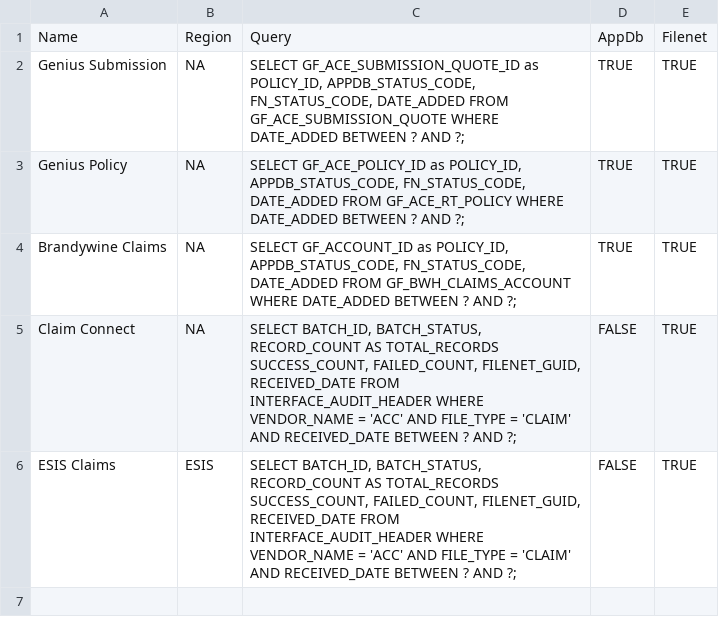
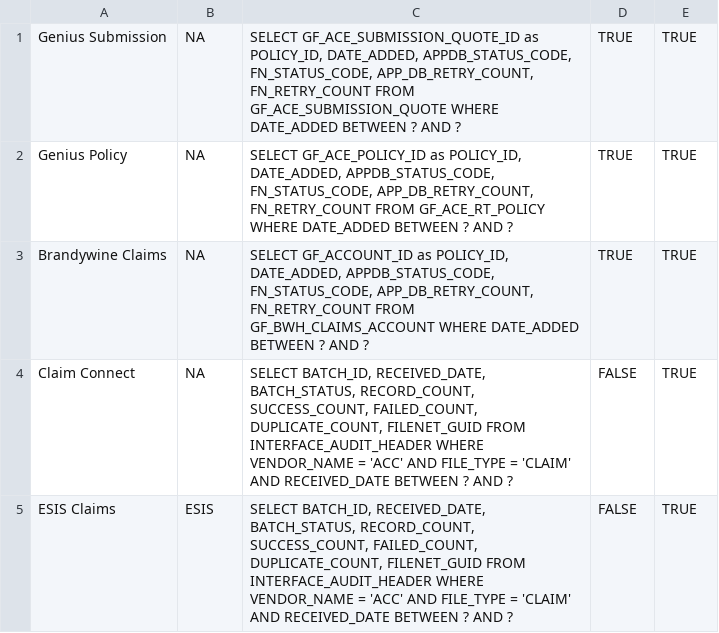
Before and after one commit to opticSquid/dynamic-steps, a CSV file: src/main/resources/source-systems.csv, drawn as a sheet.

Commit message:
Added Processor to get Data from prod dbs

```diff
--- a/src/main/resources/source-systems.csv
+++ b/src/main/resources/source-systems.csv
@@ -1,6 +1,5 @@
-Name              ,Region ,Query                                                                                                                                                                                                                                    ,AppDb ,Filenet
-Genius Submission ,NA     ,"SELECT GF_ACE_SUBMISSION_QUOTE_ID as POLICY_ID, APPDB_STATUS_CODE, FN_STATUS_CODE, DATE_ADDED FROM GF_ACE_SUBMISSION_QUOTE WHERE DATE_ADDED BETWEEN ? AND ?;"                                                                           ,TRUE  ,TRUE
-Genius Policy     ,NA     ,"SELECT GF_ACE_POLICY_ID as POLICY_ID, APPDB_STATUS_CODE, FN_STATUS_CODE, DATE_ADDED FROM GF_ACE_RT_POLICY WHERE DATE_ADDED BETWEEN ? AND ?;"                                                                                            ,TRUE  ,TRUE
-Brandywine Claims ,NA     ,"SELECT GF_ACCOUNT_ID as POLICY_ID, APPDB_STATUS_CODE, FN_STATUS_CODE, DATE_ADDED FROM GF_BWH_CLAIMS_ACCOUNT WHERE DATE_ADDED BETWEEN ? AND ?;"                                                                                          ,TRUE  ,TRUE
-Claim Connect     ,NA     ,"SELECT BATCH_ID, BATCH_STATUS, RECORD_COUNT AS TOTAL_RECORDS SUCCESS_COUNT, FAILED_COUNT, FILENET_GUID, RECEIVED_DATE FROM INTERFACE_AUDIT_HEADER WHERE VENDOR_NAME = 'ACC' AND FILE_TYPE = 'CLAIM' AND RECEIVED_DATE BETWEEN ? AND ?;" ,FALSE ,TRUE
-ESIS Claims       ,ESIS   ,"SELECT BATCH_ID, BATCH_STATUS, RECORD_COUNT AS TOTAL_RECORDS SUCCESS_COUNT, FAILED_COUNT, FILENET_GUID, RECEIVED_DATE FROM INTERFACE_AUDIT_HEADER WHERE VENDOR_NAME = 'ACC' AND FILE_TYPE = 'CLAIM' AND RECEIVED_DATE BETWEEN ? AND ?;" ,FALSE ,TRUE
+Genius Submission,NA,"SELECT GF_ACE_SUBMISSION_QUOTE_ID as POLICY_ID, DATE_ADDED, APPDB_STATUS_CODE, FN_STATUS_CODE, APP_DB_RETRY_COUNT, FN_RETRY_COUNT FROM GF_ACE_SUBMISSION_QUOTE WHERE DATE_ADDED BETWEEN ? AND ?",TRUE,TRUE
+Genius Policy,NA,"SELECT GF_ACE_POLICY_ID as POLICY_ID, DATE_ADDED, APPDB_STATUS_CODE, FN_STATUS_CODE, APP_DB_RETRY_COUNT, FN_RETRY_COUNT FROM GF_ACE_RT_POLICY WHERE DATE_ADDED BETWEEN ? AND ?",TRUE,TRUE
+Brandywine Claims,NA,"SELECT GF_ACCOUNT_ID as POLICY_ID, DATE_ADDED, APPDB_STATUS_CODE, FN_STATUS_CODE, APP_DB_RETRY_COUNT, FN_RETRY_COUNT FROM GF_BWH_CLAIMS_ACCOUNT WHERE DATE_ADDED BETWEEN ? AND ?",TRUE,TRUE
+Claim Connect,NA,"SELECT BATCH_ID, RECEIVED_DATE, BATCH_STATUS, RECORD_COUNT, SUCCESS_COUNT, FAILED_COUNT, DUPLICATE_COUNT, FILENET_GUID FROM INTERFACE_AUDIT_HEADER WHERE VENDOR_NAME = 'ACC' AND FILE_TYPE = 'CLAIM' AND RECEIVED_DATE BETWEEN ? AND ?",FALSE,TRUE
+ESIS Claims,ESIS,"SELECT BATCH_ID, RECEIVED_DATE, BATCH_STATUS, RECORD_COUNT, SUCCESS_COUNT, FAILED_COUNT, DUPLICATE_COUNT, FILENET_GUID FROM INTERFACE_AUDIT_HEADER WHERE VENDOR_NAME = 'ACC' AND FILE_TYPE = 'CLAIM' AND RECEIVED_DATE BETWEEN ? AND ?",FALSE,TRUE
```
Also changed, not shown: 9 other files.
